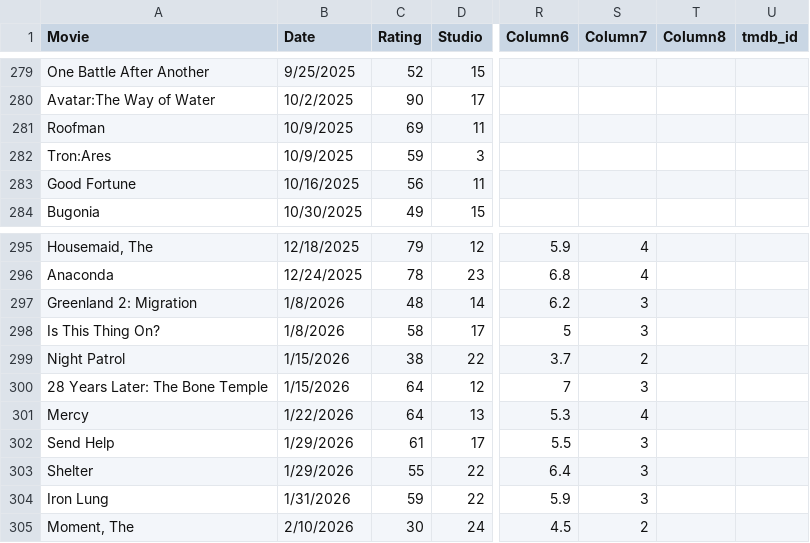
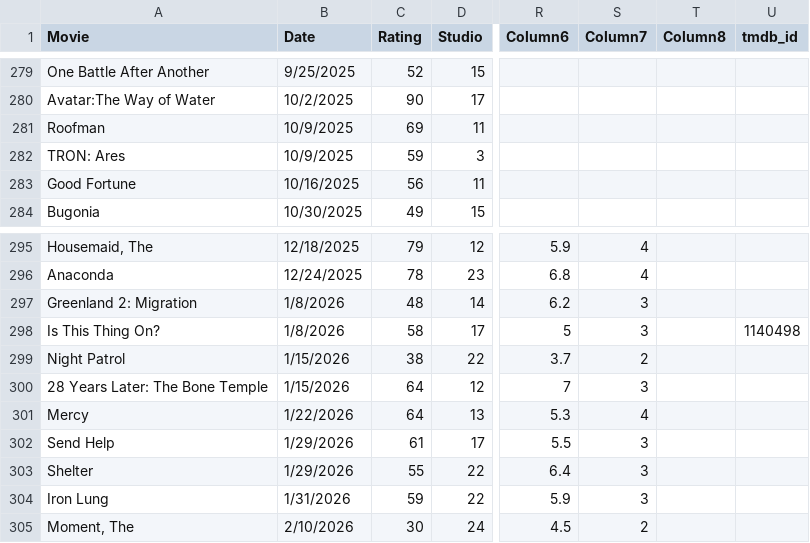
Before and after one commit to Oddrey311/oddrey-movie-ratings, a CSV file: Movie List.xlsx - Data.csv, drawn as a sheet; only a part is shown, gaps mark what is left out; the diff names each change by its address in the sheet, - before the commit and + after, or states it on an @@ line.

Commit message:
Update Movie List.xlsx - Data.csv

```diff
--- a/Movie List.xlsx - Data.csv
+++ b/Movie List.xlsx - Data.csv
-A282 (Movie): Tron:Ares
+A282 (Movie): TRON: Ares
-U298 (tmdb_id): (empty)
+U298 (tmdb_id): 1140498
```
